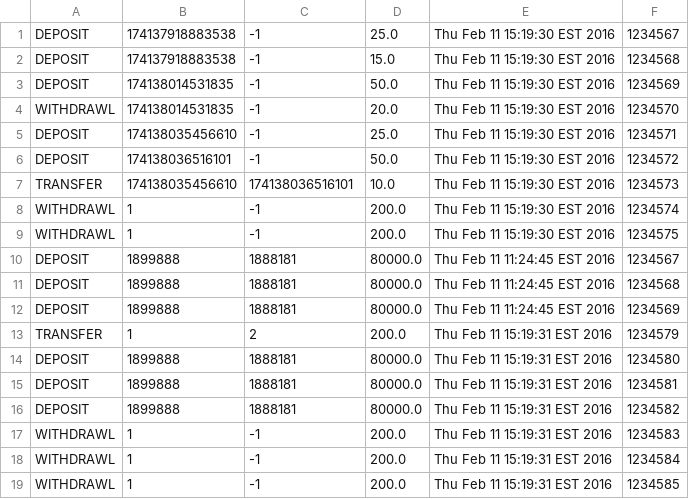
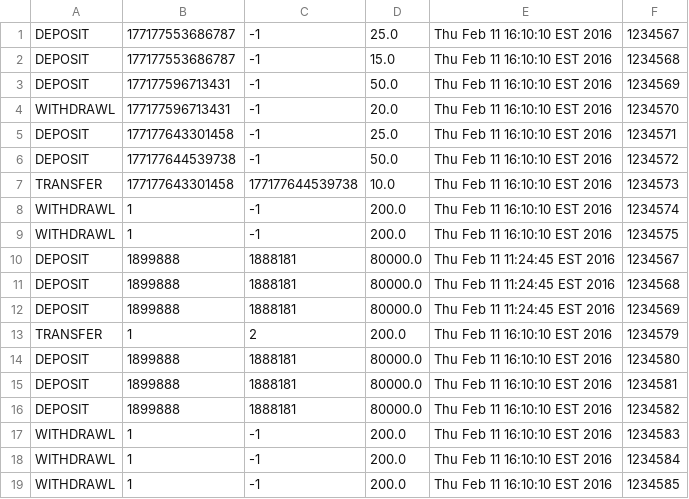
Before and after one commit to zipcoderwillh/Froilan-And-Friends, a CSV file: testTransactionLog.csv, drawn as a sheet.

```diff
--- a/testTransactionLog.csv
+++ b/testTransactionLog.csv
@@ -1,10 +1,10 @@
-DEPOSIT,174137918883538,-1,25.0,Thu Feb 11 15:19:30 EST 2016,1234567
-DEPOSIT,174137918883538,-1,15.0,Thu Feb 11 15:19:30 EST 2016,1234568
-DEPOSIT,174138014531835,-1,50.0,Thu Feb 11 15:19:30 EST 2016,1234569
-WITHDRAWL,174138014531835,-1,20.0,Thu Feb 11 15:19:30 EST 2016,1234570
-DEPOSIT,174138035456610,-1,25.0,Thu Feb 11 15:19:30 EST 2016,1234571
-DEPOSIT,174138036516101,-1,50.0,Thu Feb 11 15:19:30 EST 2016,1234572
-TRANSFER,174138035456610,174138036516101,10.0,Thu Feb 11 15:19:30 EST 2016,1234573
-WITHDRAWL,1,-1,200.0,Thu Feb 11 15:19:30 EST 2016,1234574
-WITHDRAWL,1,-1,200.0,Thu Feb 11 15:19:30 EST 2016,1234575
+DEPOSIT,177177553686787,-1,25.0,Thu Feb 11 16:10:10 EST 2016,1234567
+DEPOSIT,177177553686787,-1,15.0,Thu Feb 11 16:10:10 EST 2016,1234568
+DEPOSIT,177177596713431,-1,50.0,Thu Feb 11 16:10:10 EST 2016,1234569
+WITHDRAWL,177177596713431,-1,20.0,Thu Feb 11 16:10:10 EST 2016,1234570
+DEPOSIT,177177643301458,-1,25.0,Thu Feb 11 16:10:10 EST 2016,1234571
+DEPOSIT,177177644539738,-1,50.0,Thu Feb 11 16:10:10 EST 2016,1234572
+TRANSFER,177177643301458,177177644539738,10.0,Thu Feb 11 16:10:10 EST 2016,1234573
+WITHDRAWL,1,-1,200.0,Thu Feb 11 16:10:10 EST 2016,1234574
+WITHDRAWL,1,-1,200.0,Thu Feb 11 16:10:10 EST 2016,1234575
 DEPOSIT,1899888,1888181,80000.0,Thu Feb 11 11:24:45 EST 2016,1234567
@@ -12,8 +12,8 @@ DEPOSIT,1899888,1888181,80000.0,Thu Feb 11 11:24:45 EST 2016,1234568
 DEPOSIT,1899888,1888181,80000.0,Thu Feb 11 11:24:45 EST 2016,1234569
-TRANSFER,1,2,200.0,Thu Feb 11 15:19:31 EST 2016,1234579
-DEPOSIT,1899888,1888181,80000.0,Thu Feb 11 15:19:31 EST 2016,1234580
-DEPOSIT,1899888,1888181,80000.0,Thu Feb 11 15:19:31 EST 2016,1234581
-DEPOSIT,1899888,1888181,80000.0,Thu Feb 11 15:19:31 EST 2016,1234582
-WITHDRAWL,1,-1,200.0,Thu Feb 11 15:19:31 EST 2016,1234583
-WITHDRAWL,1,-1,200.0,Thu Feb 11 15:19:31 EST 2016,1234584
-WITHDRAWL,1,-1,200.0,Thu Feb 11 15:19:31 EST 2016,1234585
+TRANSFER,1,2,200.0,Thu Feb 11 16:10:10 EST 2016,1234579
+DEPOSIT,1899888,1888181,80000.0,Thu Feb 11 16:10:10 EST 2016,1234580
+DEPOSIT,1899888,1888181,80000.0,Thu Feb 11 16:10:10 EST 2016,1234581
+DEPOSIT,1899888,1888181,80000.0,Thu Feb 11 16:10:10 EST 2016,1234582
+WITHDRAWL,1,-1,200.0,Thu Feb 11 16:10:10 EST 2016,1234583
+WITHDRAWL,1,-1,200.0,Thu Feb 11 16:10:10 EST 2016,1234584
+WITHDRAWL,1,-1,200.0,Thu Feb 11 16:10:10 EST 2016,1234585
```
Also changed, not shown: transactionsLog.csv, 46 other files.
